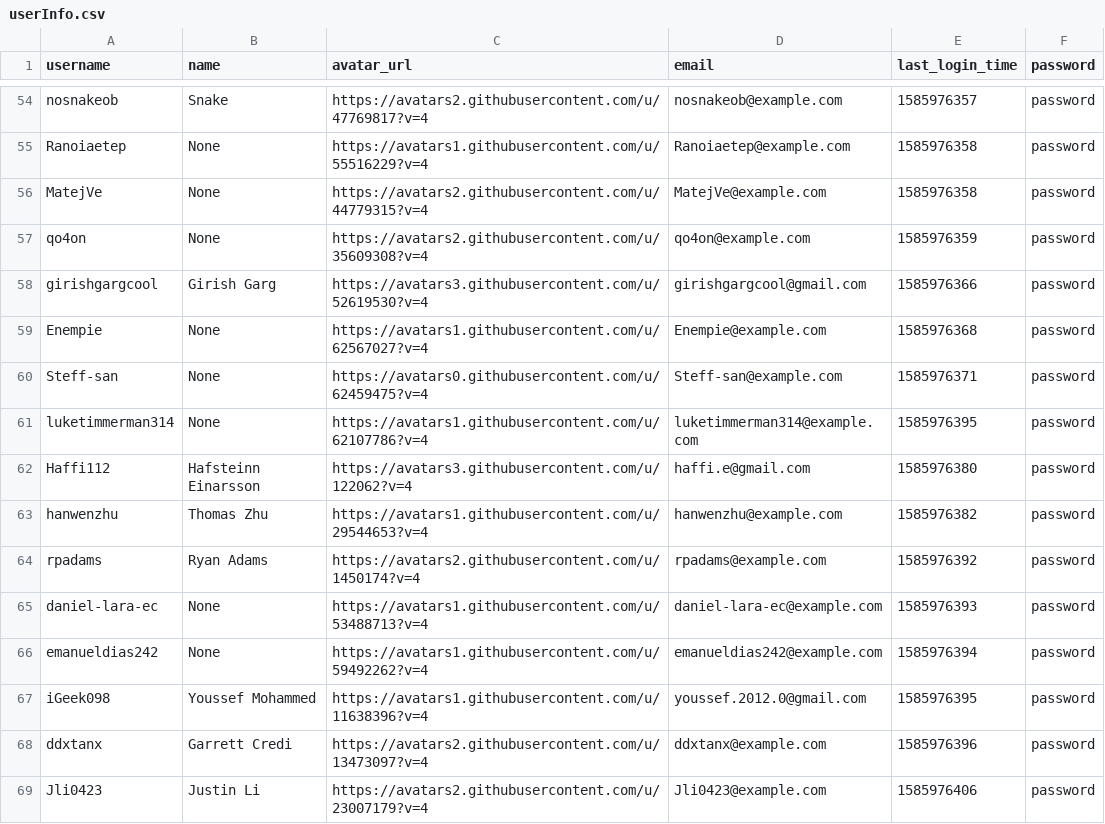
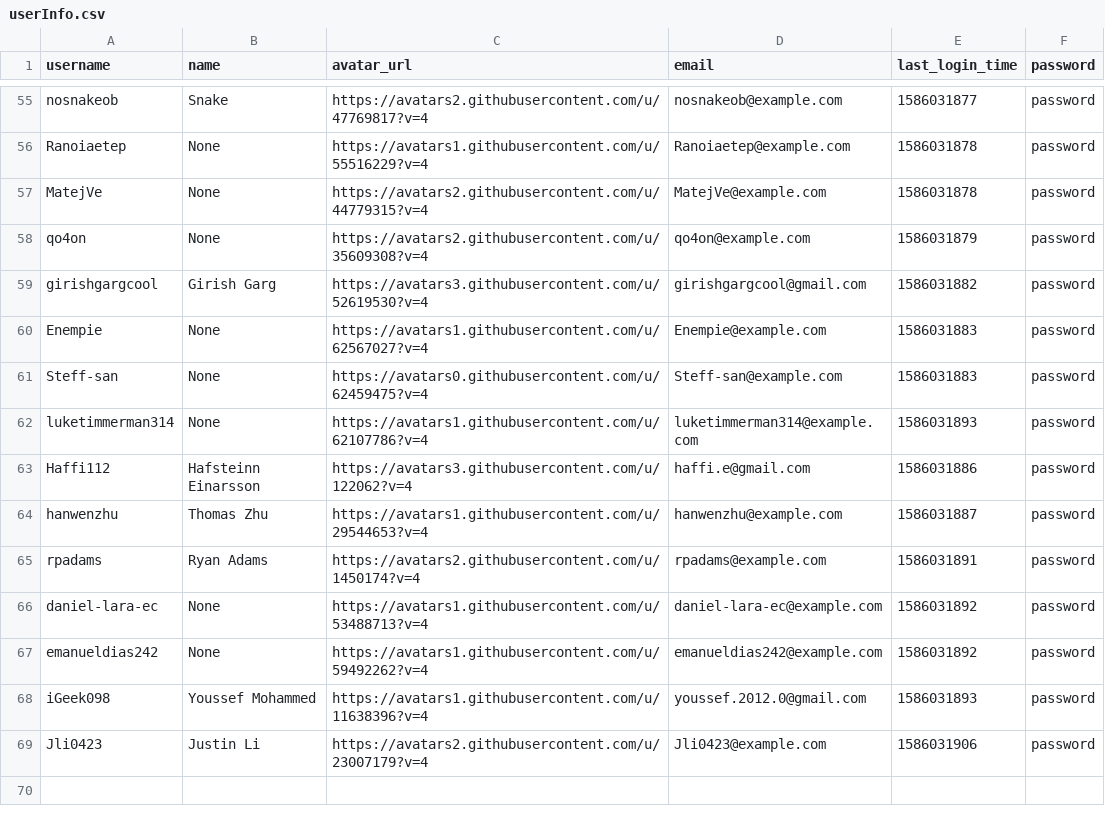
Before and after one commit to zahin-mohammad/ece356-project, a CSV file: data/userInfo.csv, drawn as a sheet; only a part is shown, gaps mark what is left out; removed rows and columns are numbered as before the commit, all else as after; the diff covers the shown part only; the diff names each change by its address in the sheet, - before the commit and + after, or states it on an @@ line.

```diff
--- a/data/userInfo.csv
+++ b/data/userInfo.csv
-E55 (last_login_time): 1585976357
+E55 (last_login_time): 1586031877
-E56:E57 (last_login_time): 1585976358
+E56:E57 (last_login_time): 1586031878
-E58 (last_login_time): 1585976359
+E58 (last_login_time): 1586031879
-E59 (last_login_time): 1585976366
+E59 (last_login_time): 1586031882
-E60 (last_login_time): 1585976368
+E60 (last_login_time): 1586031883
-E61 (last_login_time): 1585976371
+E61 (last_login_time): 1586031883
-E62 (last_login_time): 1585976395
+E62 (last_login_time): 1586031893
-E63 (last_login_time): 1585976380
+E63 (last_login_time): 1586031886
-E64 (last_login_time): 1585976382
+E64 (last_login_time): 1586031887
-E65 (last_login_time): 1585976392
+E65 (last_login_time): 1586031891
-E66 (last_login_time): 1585976393
+E66 (last_login_time): 1586031892
-E67 (last_login_time): 1585976394
+E67 (last_login_time): 1586031892
-E68 (last_login_time): 1585976395
+E68 (last_login_time): 1586031893
-row 68: ddxtanx | Garrett Credi | https://avatars2.githubusercontent.com/u/13473097?v=4 | ddxtanx@example.com | 1585976396 | password
-E69 (last_login_time): 1585976406
+E69 (last_login_time): 1586031906
```
Also changed, not shown: 2 added rows, 1 removed row and 51 edited cells elsewhere in this file, data/issueInfo.csv, data/repoInfo.csv, 4 other files.
